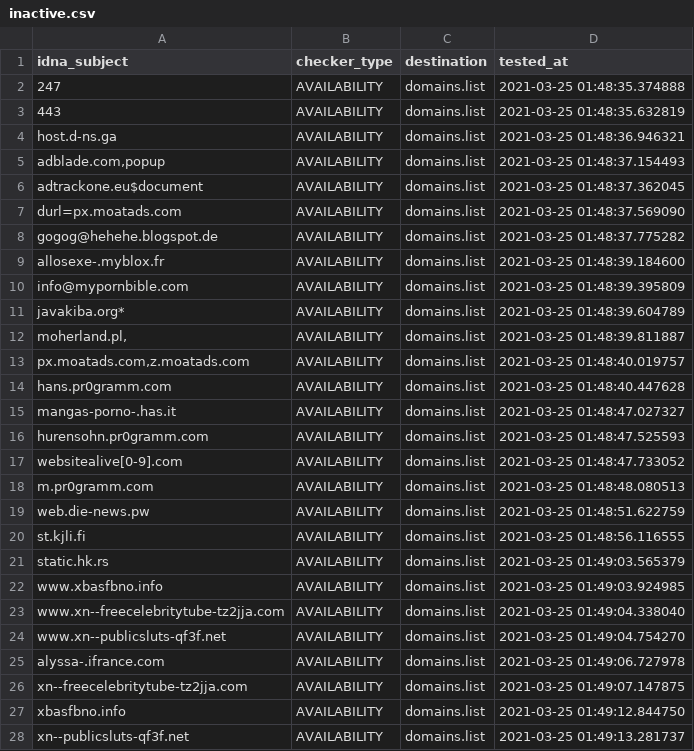
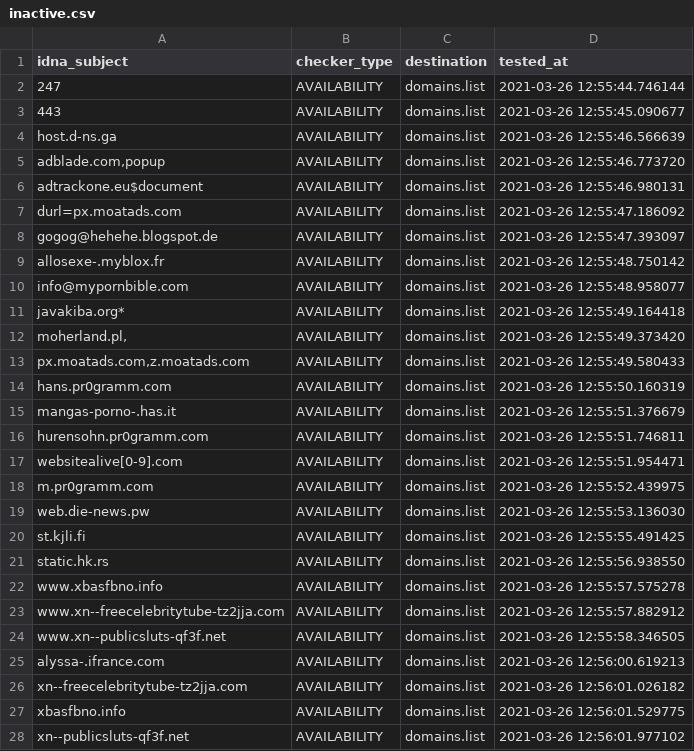
Before and after one commit to Ultimate-Hosts-Blacklist/repository-structure, a CSV file: .pyfunceble/inactive.csv, drawn as a sheet.

```diff
--- a/.pyfunceble/inactive.csv
+++ b/.pyfunceble/inactive.csv
@@ -1,28 +1,28 @@
 idna_subject,checker_type,destination,tested_at
-247,AVAILABILITY,domains.list,2021-03-25 01:48:35.374888
-443,AVAILABILITY,domains.list,2021-03-25 01:48:35.632819
-host.d-ns.ga,AVAILABILITY,domains.list,2021-03-25 01:48:36.946321
-"adblade.com,popup",AVAILABILITY,domains.list,2021-03-25 01:48:37.154493
-adtrackone.eu$document,AVAILABILITY,domains.list,2021-03-25 01:48:37.362045
-durl=px.moatads.com,AVAILABILITY,domains.list,2021-03-25 01:48:37.569090
-gogog@hehehe.blogspot.de,AVAILABILITY,domains.list,2021-03-25 01:48:37.775282
-allosexe-.myblox.fr,AVAILABILITY,domains.list,2021-03-25 01:48:39.184600
-info@mypornbible.com,AVAILABILITY,domains.list,2021-03-25 01:48:39.395809
-javakiba.org*,AVAILABILITY,domains.list,2021-03-25 01:48:39.604789
-"moherland.pl,",AVAILABILITY,domains.list,2021-03-25 01:48:39.811887
-"px.moatads.com,z.moatads.com",AVAILABILITY,domains.list,2021-03-25 01:48:40.019757
-hans.pr0gramm.com,AVAILABILITY,domains.list,2021-03-25 01:48:40.447628
-mangas-porno-.has.it,AVAILABILITY,domains.list,2021-03-25 01:48:47.027327
-hurensohn.pr0gramm.com,AVAILABILITY,domains.list,2021-03-25 01:48:47.525593
-websitealive[0-9].com,AVAILABILITY,domains.list,2021-03-25 01:48:47.733052
-m.pr0gramm.com,AVAILABILITY,domains.list,2021-03-25 01:48:48.080513
-web.die-news.pw,AVAILABILITY,domains.list,2021-03-25 01:48:51.622759
-st.kjli.fi,AVAILABILITY,domains.list,2021-03-25 01:48:56.116555
-static.hk.rs,AVAILABILITY,domains.list,2021-03-25 01:49:03.565379
-www.xbasfbno.info,AVAILABILITY,domains.list,2021-03-25 01:49:03.924985
-www.xn--freecelebritytube-tz2jja.com,AVAILABILITY,domains.list,2021-03-25 01:49:04.338040
-www.xn--publicsluts-qf3f.net,AVAILABILITY,domains.list,2021-03-25 01:49:04.754270
-alyssa-.ifrance.com,AVAILABILITY,domains.list,2021-03-25 01:49:06.727978
-xn--freecelebritytube-tz2jja.com,AVAILABILITY,domains.list,2021-03-25 01:49:07.147875
-xbasfbno.info,AVAILABILITY,domains.list,2021-03-25 01:49:12.844750
-xn--publicsluts-qf3f.net,AVAILABILITY,domains.list,2021-03-25 01:49:13.281737
+247,AVAILABILITY,domains.list,2021-03-26 12:55:44.746144
+443,AVAILABILITY,domains.list,2021-03-26 12:55:45.090677
+host.d-ns.ga,AVAILABILITY,domains.list,2021-03-26 12:55:46.566639
+"adblade.com,popup",AVAILABILITY,domains.list,2021-03-26 12:55:46.773720
+adtrackone.eu$document,AVAILABILITY,domains.list,2021-03-26 12:55:46.980131
+durl=px.moatads.com,AVAILABILITY,domains.list,2021-03-26 12:55:47.186092
+gogog@hehehe.blogspot.de,AVAILABILITY,domains.list,2021-03-26 12:55:47.393097
+allosexe-.myblox.fr,AVAILABILITY,domains.list,2021-03-26 12:55:48.750142
+info@mypornbible.com,AVAILABILITY,domains.list,2021-03-26 12:55:48.958077
+javakiba.org*,AVAILABILITY,domains.list,2021-03-26 12:55:49.164418
+"moherland.pl,",AVAILABILITY,domains.list,2021-03-26 12:55:49.373420
+"px.moatads.com,z.moatads.com",AVAILABILITY,domains.list,2021-03-26 12:55:49.580433
+hans.pr0gramm.com,AVAILABILITY,domains.list,2021-03-26 12:55:50.160319
+mangas-porno-.has.it,AVAILABILITY,domains.list,2021-03-26 12:55:51.376679
+hurensohn.pr0gramm.com,AVAILABILITY,domains.list,2021-03-26 12:55:51.746811
+websitealive[0-9].com,AVAILABILITY,domains.list,2021-03-26 12:55:51.954471
+m.pr0gramm.com,AVAILABILITY,domains.list,2021-03-26 12:55:52.439975
+web.die-news.pw,AVAILABILITY,domains.list,2021-03-26 12:55:53.136030
+st.kjli.fi,AVAILABILITY,domains.list,2021-03-26 12:55:55.491425
+static.hk.rs,AVAILABILITY,domains.list,2021-03-26 12:55:56.938550
+www.xbasfbno.info,AVAILABILITY,domains.list,2021-03-26 12:55:57.575278
+www.xn--freecelebritytube-tz2jja.com,AVAILABILITY,domains.list,2021-03-26 12:55:57.882912
+www.xn--publicsluts-qf3f.net,AVAILABILITY,domains.list,2021-03-26 12:55:58.346505
+alyssa-.ifrance.com,AVAILABILITY,domains.list,2021-03-26 12:56:00.619213
+xn--freecelebritytube-tz2jja.com,AVAILABILITY,domains.list,2021-03-26 12:56:01.026182
+xbasfbno.info,AVAILABILITY,domains.list,2021-03-26 12:56:01.529775
+xn--publicsluts-qf3f.net,AVAILABILITY,domains.list,2021-03-26 12:56:01.977102
```
Also changed, not shown: 9 other files.
